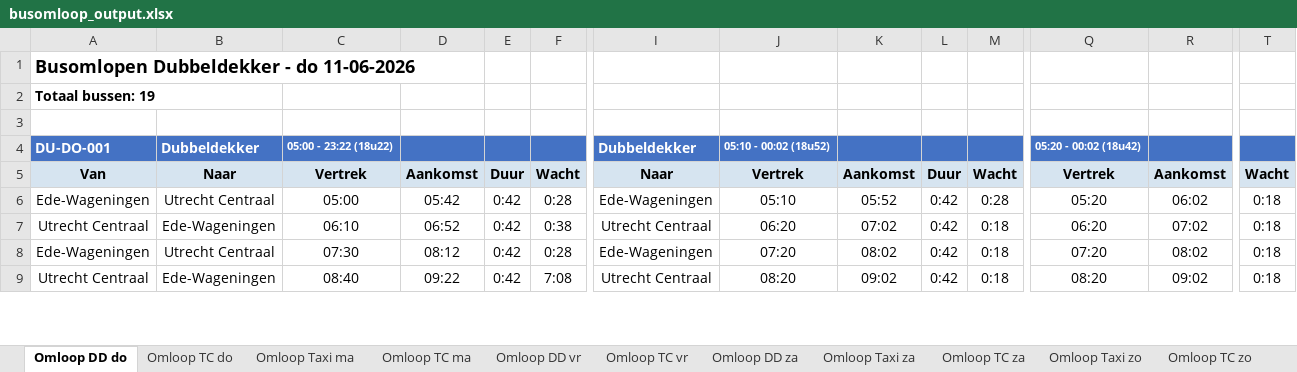
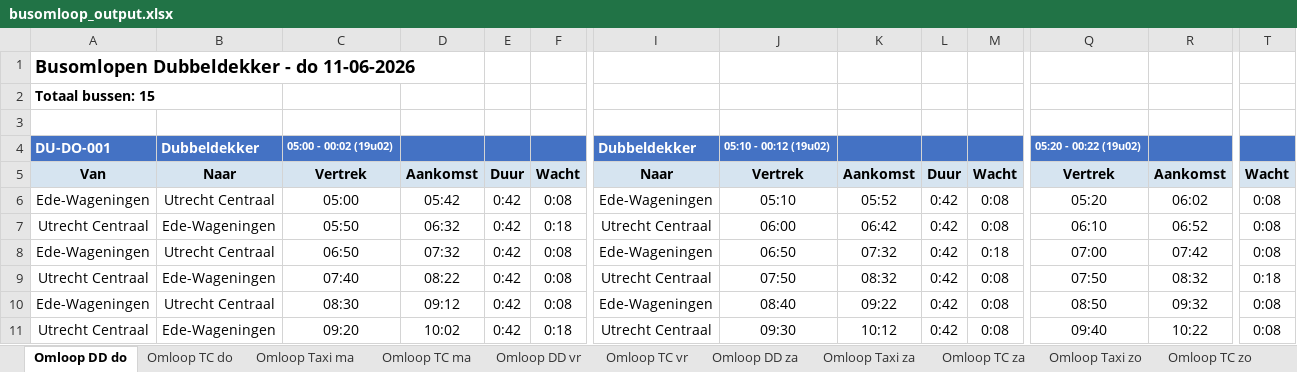
Before and after one commit to VictorRotrip/Gebo_busomlopen, an Excel workbook: busomloop_output.xlsx, sheet Omloop DD do, drawn as a sheet; only a part is shown, gaps mark what is left out; values as stored, in another font and other column widths than the file's, no borders; rows hold the shown columns only; the diff covers the shown part only; the diff names each change by its address in the sheet, - before the commit and + after, or states it on an @@ line.

```diff
--- a/busomloop_output.xlsx (sheet Omloop DD do)
+++ b/busomloop_output.xlsx (sheet Omloop DD do)
-A2: Totaal bussen: 19
+A2: Totaal bussen: 15
-C4: 05:00 - 23:22 (18u22)
+C4: 05:00 - 00:02 (19u02)
-J4: 05:10 - 00:02 (18u52)
+J4: 05:10 - 00:12 (19u02)
-Q4: 05:20 - 00:02 (18u42)
+Q4: 05:20 - 00:22 (19u02)
-F6: 0:28
+F6: 0:08
-M6: 0:28
+M6: 0:08
-T6:T8: 0:18
+T6:T8: 0:08
-C7: 06:10
+C7: 05:50
-D7: 06:52
+D7: 06:32
-F7: 0:38
+F7: 0:18
-J7: 06:20
+J7: 06:00
-K7: 07:02
+K7: 06:42
-M7: 0:18
+M7: 0:08
-Q7: 06:20
+Q7: 06:10
-R7: 07:02
+R7: 06:52
-C8: 07:30
+C8: 06:50
-D8: 08:12
+D8: 07:32
-F8: 0:28
+F8: 0:08
-J8: 07:20
+J8: 06:50
-K8: 08:02
+K8: 07:32
-Q8: 07:20
+Q8: 07:00
-R8: 08:02
+R8: 07:42
-C9: 08:40
+C9: 07:40
-D9: 09:22
+D9: 08:22
-F9: 7:08
+F9: 0:08
-J9: 08:20
+J9: 07:50
-K9: 09:02
+K9: 08:32
-M9: 0:18
+M9: 0:08
-Q9: 08:20
+Q9: 07:50
-R9: 09:02
+R9: 08:32
+row 10: Ede-Wageningen | Utrecht Centraal | 08:30 | 09:12 | 0:42 | 0:08 | Ede-Wageningen | 08:40 | 09:22 | 0:42 | 0:08 | 08:50 | 09:32 | 0:08
+row 11: Utrecht Centraal | Ede-Wageningen | 09:20 | 10:02 | 0:42 | 0:18 | Utrecht Centraal | 09:30 | 10:12 | 0:42 | 0:08 | 09:40 | 10:22 | 0:08
```
Also changed, not shown: 31 added rows, 57 removed rows and 398 edited cells elsewhere in this sheet, sheet Overzicht Ritsamenhang, sheet Omloop TC za, sheet Berekeningen, sheet Omloop TC zo, sheet Omloop TC do, sheet Omloop TC vr, 7 more sheets, 1 other file.
